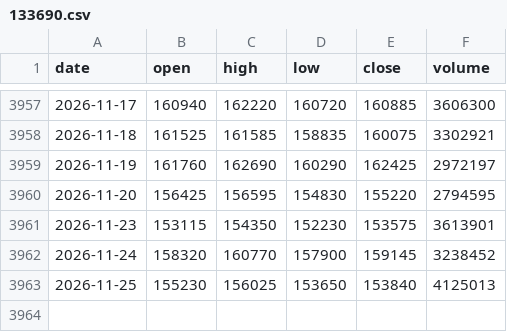
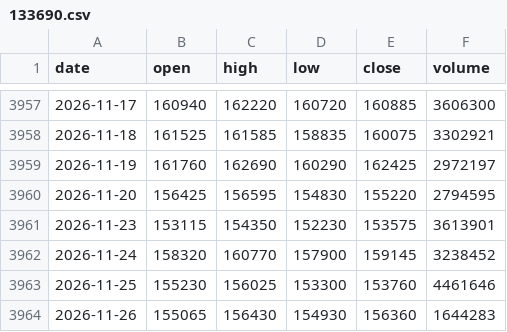
Before and after one commit to minsjung8-afk/quant, a CSV file: data_etf/133690.csv, drawn as a sheet; only a part is shown, gaps mark what is left out.

Commit message:
data: ETF·신호 2026-11-26

```diff
--- a/data_etf/133690.csv
+++ b/data_etf/133690.csv
@@ -3962,2 +3962,3 @@ date,open,high,low,close,volume
 2026-11-24,158320,160770,157900,159145,3238452
-2026-11-25,155230,156025,153650,153840,4125013
+2026-11-25,155230,156025,153300,153760,4461646
+2026-11-26,155065,156430,154930,156360,1644283
```
Also changed, not shown: data_etf/069500.csv, data_etf/148070.csv, 26 other files.
